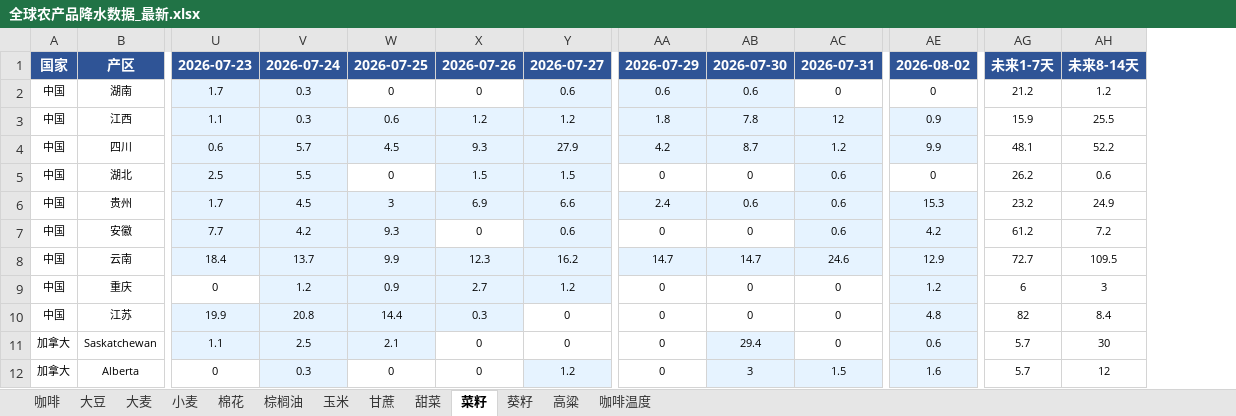
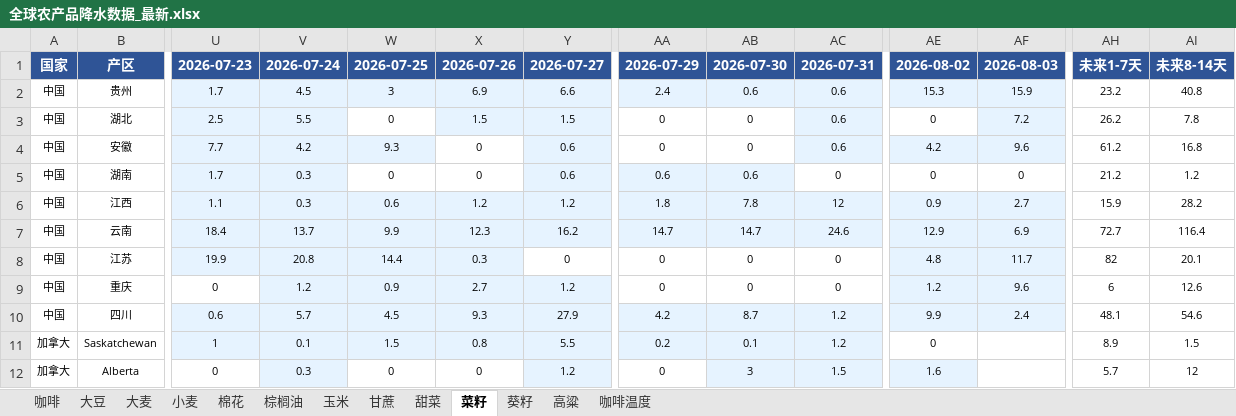
Before and after one commit to 2368846312-oss/ag-weather, an Excel workbook: 全球农产品降水数据_最新.xlsx, sheet 菜籽, drawn as a sheet; only a part is shown, gaps mark what is left out; values as stored, in another font and other column widths than the file's, no borders; removed rows and columns are numbered as before the commit, all else as after; rows hold the shown columns only; the diff covers the shown part only; the diff names each change by its address in the sheet, - before the commit and + after, or states it on an @@ line.

```diff
--- a/全球农产品降水数据_最新.xlsx (sheet 菜籽)
+++ b/全球农产品降水数据_最新.xlsx (sheet 菜籽)
+column AF, row 1: 2026-08-03; rows 5-8: 0 | 2.7 | 6.9 | 11.7
+row 2: 中国 | 贵州 | 1.7 | 4.5 | 3 | 6.9 | 6.6 | 2.4 | 0.6 | 0.6 | 15.3 | 15.9 | 23.2 | 40.8
+row 3: 中国 | 湖北 | 2.5 | 5.5 | 0 | 1.5 | 1.5 | 0 | 0 | 0.6 | 0 | 7.2 | 26.2 | 7.8
+row 4: 中国 | 安徽 | 7.7 | 4.2 | 9.3 | 0 | 0.6 | 0 | 0 | 0.6 | 4.2 | 9.6 | 61.2 | 16.8
-AI6: 25.5
+AI6: 28.2
-row 4: 中国 | 四川 | 0.6 | 5.7 | 4.5 | 9.3 | 27.9 | 4.2 | 8.7 | 1.2 | 9.9 | 48.1 | 52.2
-row 5: 中国 | 湖北 | 2.5 | 5.5 | 0 | 1.5 | 1.5 | 0 | 0 | 0.6 | 0 | 26.2 | 0.6
-row 6: 中国 | 贵州 | 1.7 | 4.5 | 3 | 6.9 | 6.6 | 2.4 | 0.6 | 0.6 | 15.3 | 23.2 | 24.9
-row 7: 中国 | 安徽 | 7.7 | 4.2 | 9.3 | 0 | 0.6 | 0 | 0 | 0.6 | 4.2 | 61.2 | 7.2
-AI7: 109.5
+AI7: 116.4
-row 9: 中国 | 重庆 | 0 | 1.2 | 0.9 | 2.7 | 1.2 | 0 | 0 | 0 | 1.2 | 6 | 3
-AI8: 8.4
+AI8: 20.1
+row 9: 中国 | 重庆 | 0 | 1.2 | 0.9 | 2.7 | 1.2 | 0 | 0 | 0 | 1.2 | 9.6 | 6 | 12.6
+row 10: 中国 | 四川 | 0.6 | 5.7 | 4.5 | 9.3 | 27.9 | 4.2 | 8.7 | 1.2 | 9.9 | 2.4 | 48.1 | 54.6
-U11: 1.1
+U11: 1
-V11: 2.5
+V11: 0.1
-W11: 2.1
+W11: 1.5
-X11: 0
+X11: 0.8
-X11:Y11 fill: none
+X11:Y11 fill: #E6F3FF
-Y11: 0
+Y11: 5.5
-AA11: 0
+AA11: 0.2
-AA11 fill: none
+AA11 fill: #E6F3FF
-AB11: 29.4
+AB11: 0.1
-AC11: 0
+AC11: 1.2
-AC11 fill: none
+AC11 fill: #E6F3FF
-AE11: 0.6
+AE11: 0
-AE11 fill: #E6F3FF
+AE11 fill: none
-AH11: 5.7
+AH11: 8.9
-AI11: 30
+AI11: 1.5
```
Also changed, not shown: 2 added rows, 2 removed rows, 32 edited cells and cell formats elsewhere in this sheet, sheet 玉米, sheet 小麦, sheet 葵籽, sheet 大麦, sheet 大豆, sheet 棉花, 6 more sheets, VHI_Data/VHI_最近6周汇总.xlsx.
